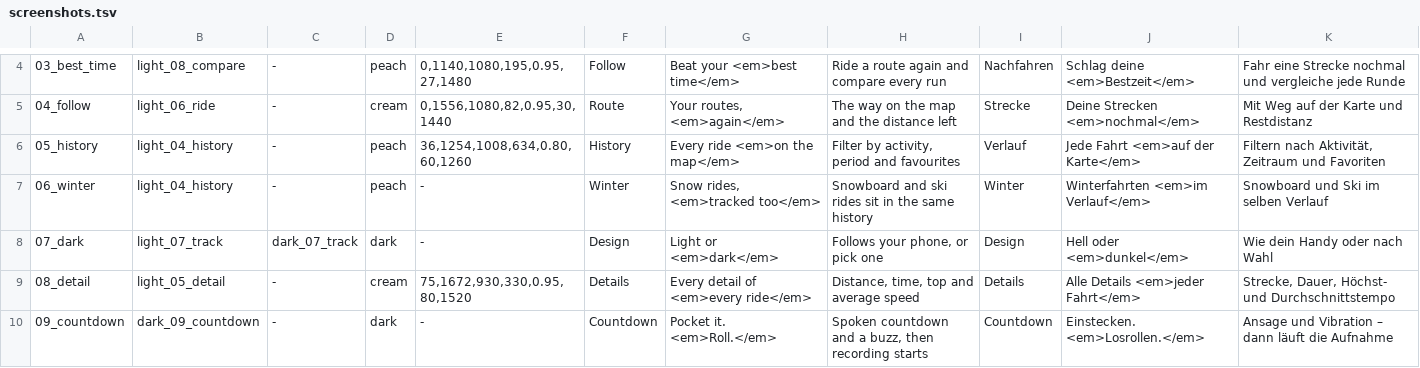
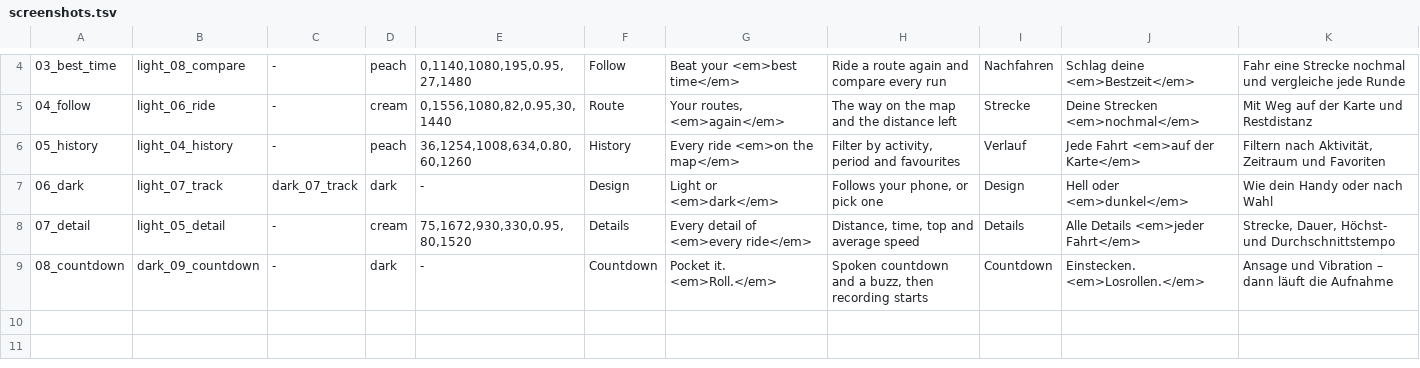
Before and after one commit to Valijuu/Retrail, a TSV file: store/play/screenshots.tsv, drawn as a sheet; only a part is shown, gaps mark what is left out.

Commit message:
Revert "docs(store): add the winter history motive to the Play screenshots (#94)"
This reverts commit 17c0ff3cd7772f4e75fddc5051cf9cba425717cc.

```diff
--- a/store/play/screenshots.tsv
+++ b/store/play/screenshots.tsv
@@ -6,5 +6,4 @@
 05_history	light_04_history	-	peach	36,1254,1008,634,0.80,60,1260	History	Every ride <em>on the map</em>	Filter by activity, period and favourites	Verlauf	Jede Fahrt <em>auf der Karte</em>	Filtern nach Aktivität, Zeitraum und Favoriten
-06_winter	light_04_history	-	peach	-	Winter	Snow rides, <em>tracked too</em>	Snowboard and ski rides sit in the same history	Winter	Winterfahrten <em>im Verlauf</em>	Snowboard und Ski im selben Verlauf
-07_dark	light_07_track	dark_07_track	dark	-	Design	Light or <em>dark</em>	Follows your phone, or pick one	Design	Hell oder <em>dunkel</em>	Wie dein Handy oder nach Wahl
-08_detail	light_05_detail	-	cream	75,1672,930,330,0.95,80,1520	Details	Every detail of <em>every ride</em>	Distance, time, top and average speed	Details	Alle Details <em>jeder Fahrt</em>	Strecke, Dauer, Höchst- und Durchschnittstempo
-09_countdown	dark_09_countdown	-	dark	-	Countdown	Pocket it. <em>Roll.</em>	Spoken countdown and a buzz, then recording starts	Countdown	Einstecken. <em>Losrollen.</em>	Ansage und Vibration – dann läuft die Aufnahme
+06_dark	light_07_track	dark_07_track	dark	-	Design	Light or <em>dark</em>	Follows your phone, or pick one	Design	Hell oder <em>dunkel</em>	Wie dein Handy oder nach Wahl
+07_detail	light_05_detail	-	cream	75,1672,930,330,0.95,80,1520	Details	Every detail of <em>every ride</em>	Distance, time, top and average speed	Details	Alle Details <em>jeder Fahrt</em>	Strecke, Dauer, Höchst- und Durchschnittstempo
+08_countdown	dark_09_countdown	-	dark	-	Countdown	Pocket it. <em>Roll.</em>	Spoken countdown and a buzz, then recording starts	Countdown	Einstecken. <em>Losrollen.</em>	Ansage und Vibration – dann läuft die Aufnahme
```
Also changed, not shown: 8 other files.
